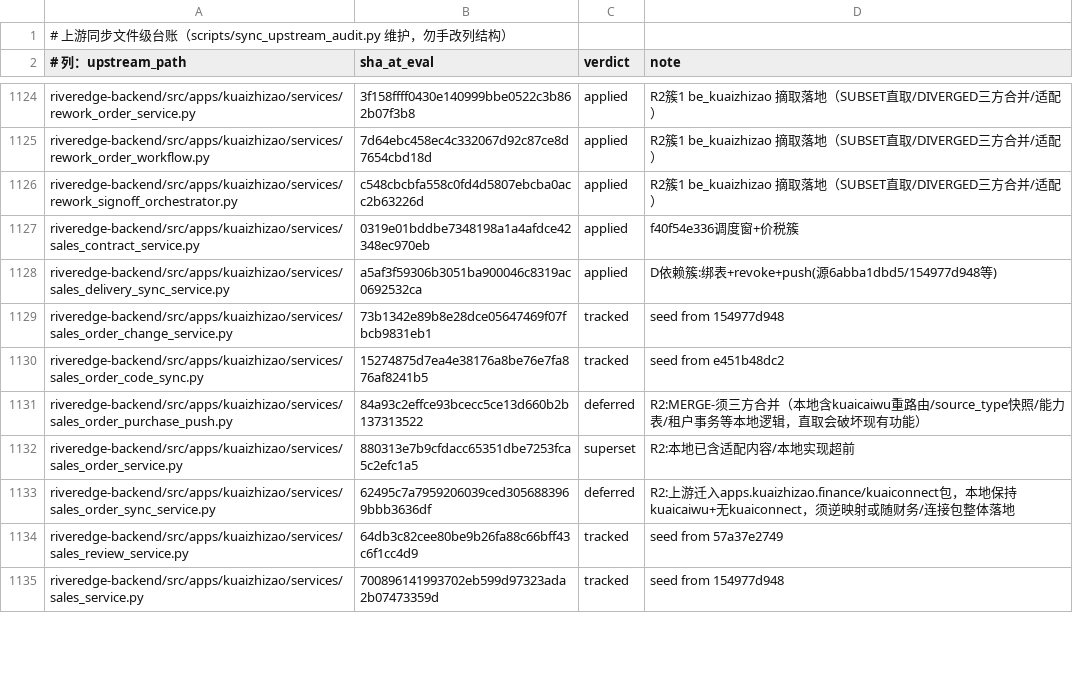
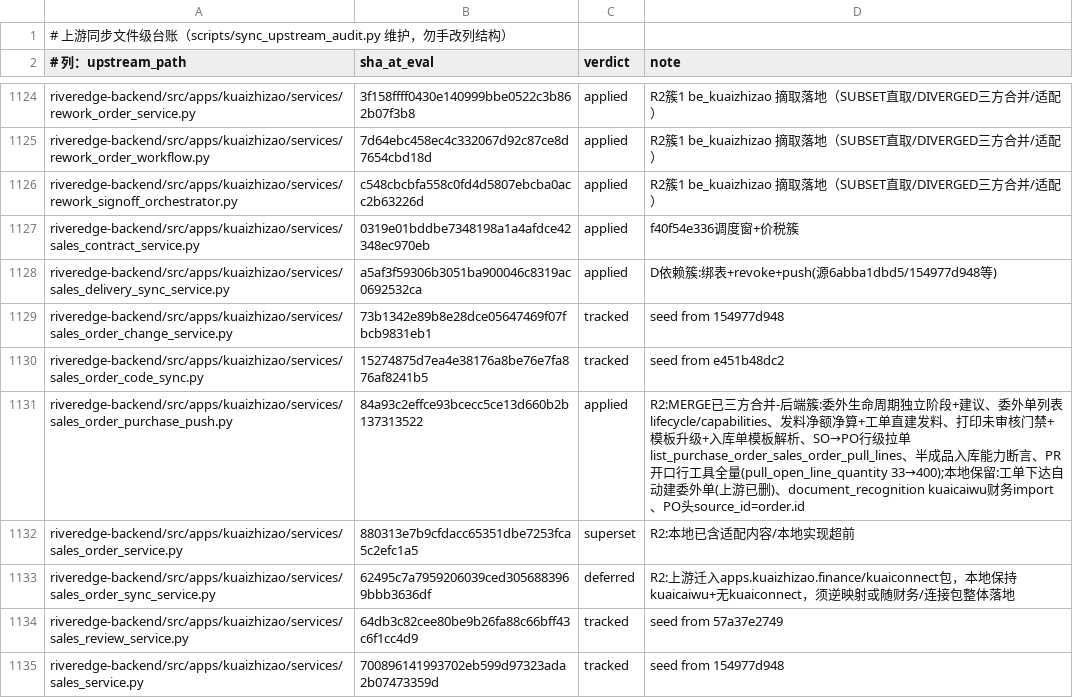
Before and after one commit to YZJ2016/kuaigeyun-mes, a TSV file: docs/上游同步-文件级台账.tsv, drawn as a sheet; only a part is shown, gaps mark what is left out; the diff covers the shown part only.

```diff
--- a/docs/上游同步-文件级台账.tsv
+++ b/docs/上游同步-文件级台账.tsv
@@ -1130,3 +1130,3 @@ riveredge-backend/src/apps/kuaizhizao/services/sales_order_change_service.py	73b
 riveredge-backend/src/apps/kuaizhizao/services/sales_order_code_sync.py	15274875d7ea4e38176a8be76e7fa876af8241b5	tracked	seed from e451b48dc2
-riveredge-backend/src/apps/kuaizhizao/services/sales_order_purchase_push.py	84a93c2effce93bcecc5ce13d660b2b137313522	deferred	R2:MERGE-须三方合并（本地含kuaicaiwu重路由/source_type快照/能力表/租户事务等本地逻辑，直取会破坏现有功能）
+riveredge-backend/src/apps/kuaizhizao/services/sales_order_purchase_push.py	84a93c2effce93bcecc5ce13d660b2b137313522	applied	R2:MERGE已三方合并-后端簇:委外生命周期独立阶段+建议、委外单列表lifecycle/capabilities、发料净额净算+工单直建发料、打印未审核门禁+模板升级+入库单模板解析、SO→PO行级拉单list_purchase_order_sales_order_pull_lines、半成品入库能力断言、PR开口行工具全量(pull_open_line_quantity 33→400);本地保留:工单下达自动建委外单(上游已删)、document_recognition kuaicaiwu财务import、PO头source_id=order.id
 riveredge-backend/src/apps/kuaizhizao/services/sales_order_service.py	880313e7b9cfdacc65351dbe7253fca5c2efc1a5	superset	R2:本地已含适配内容/本地实现超前
```
Also changed, not shown: 34 edited cells elsewhere in this file, 16 other files.
